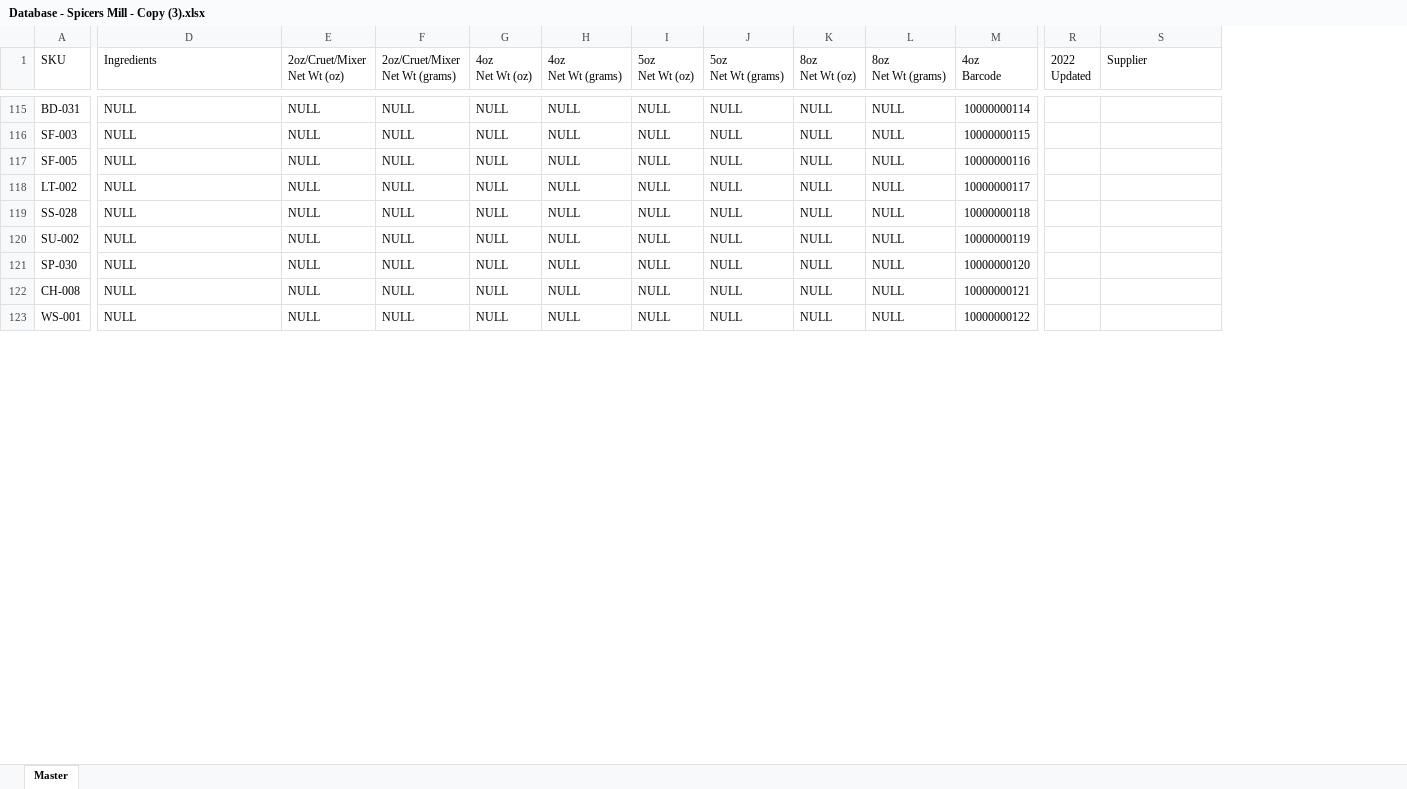
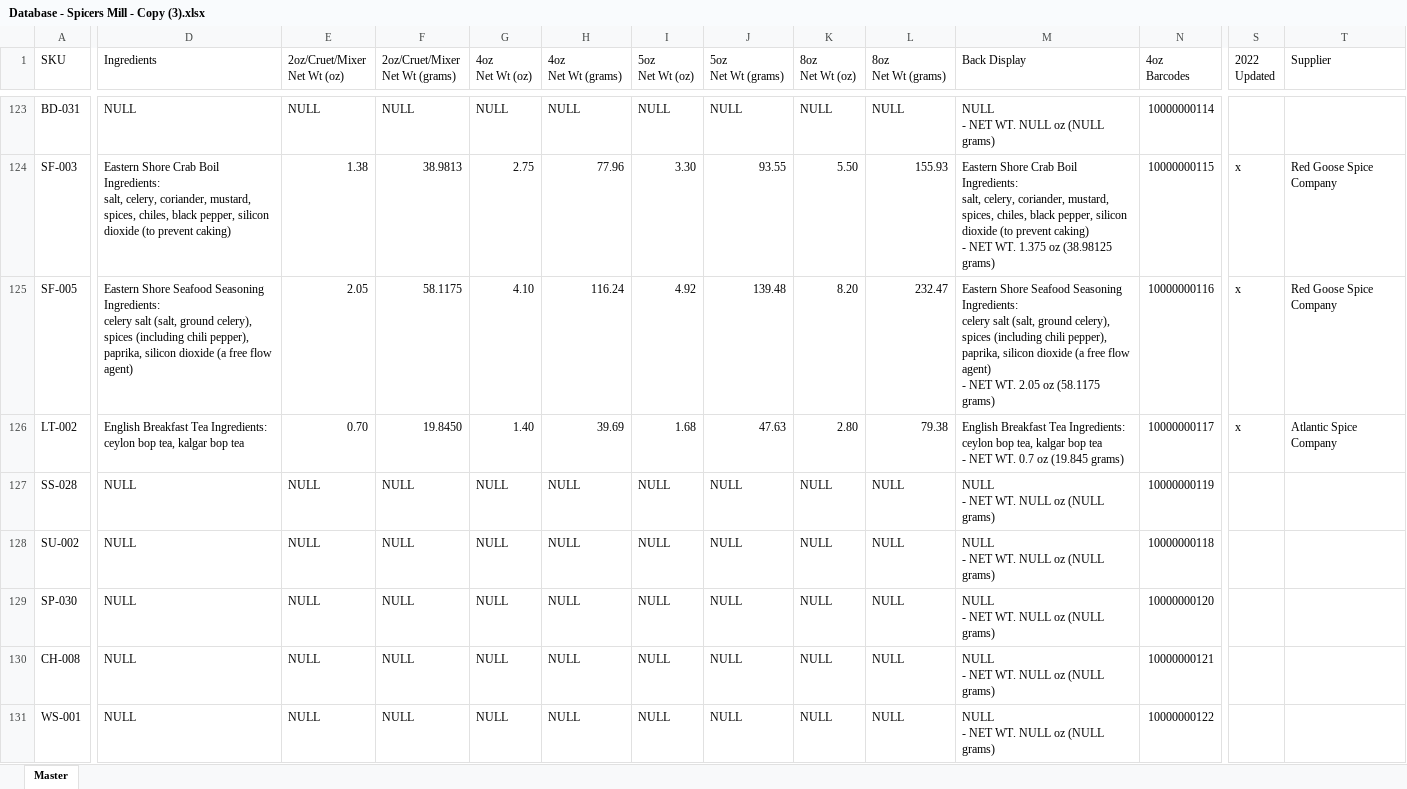
Before and after one commit to chadLinthicum/DATABASE-Spicers_Mill, an Excel workbook: Archive/Database - Spicers Mill - Copy (3).xlsx, sheet Master, drawn as a sheet; only a part is shown, gaps mark what is left out; values as stored, in another font and other column widths than the file's, no cell formats; conditional formats and table styles not drawn; addresses are those after the commit; ↵ is a line break in a cell; the diff covers the shown part only; the diff names each change by its address in the sheet, - before the commit and + after, or states it on an @@ line.

Commit message:
Infuser ingredients updated to match vendor website

```diff
--- a/Archive/Database - Spicers Mill - Copy (3).xlsx (sheet Master)
+++ b/Archive/Database - Spicers Mill - Copy (3).xlsx (sheet Master)
+column M (Back Display), rows 123-131: NULL ↵ - NET WT. NULL oz (NULL grams) | Eastern Shore Crab Boil Ingredients: ↵ salt, celery, coriander, mustard, spices, chiles, black pepper, silicon dioxide (to prevent caking) ↵ - NET WT. 1.375 oz (38.98125 grams) | Eastern Shore Seafood Seasoning Ingredients: ↵ celery salt (salt, ground celery), spices (including chili pepper), paprika, silicon dioxide (a free flow agent) ↵ - NET WT. 2.05 oz (58.1175 grams) | English Breakfast Tea Ingredients: ↵ ceylon bop tea, kalgar bop tea ↵ - NET WT. 0.7 oz (19.845 grams) | NULL ↵ - NET WT. NULL oz (NULL grams) | NULL ↵ - NET WT. NULL oz (NULL grams) | NULL ↵ - NET WT. NULL oz (NULL grams) | NULL ↵ - NET WT. NULL oz (NULL grams) | NULL ↵ - NET WT. NULL oz (NULL grams)
-N1: 4oz ↵ Barcode
+N1: 4oz ↵ Barcodes
-D124 (Ingredients): NULL
+D124 (Ingredients): Eastern Shore Crab Boil Ingredients: ↵ salt, celery, coriander, mustard, spices, chiles, black pepper, silicon dioxide (to prevent caking)
-E124 (2oz/Cruet/Mixer Net Wt (oz)): NULL
+E124 (2oz/Cruet/Mixer Net Wt (oz)): 1.38
-F124 (2oz/Cruet/Mixer Net Wt (grams)): NULL
+F124 (2oz/Cruet/Mixer Net Wt (grams)): 38.9813
-G124 (4oz Net Wt (oz)): NULL
+G124 (4oz Net Wt (oz)): 2.75
-H124 (4oz Net Wt (grams)): NULL
+H124 (4oz Net Wt (grams)): 77.96
-I124 (5oz Net Wt (oz)): NULL
+I124 (5oz Net Wt (oz)): 3.30
-J124 (5oz Net Wt (grams)): NULL
+J124 (5oz Net Wt (grams)): 93.55
-K124 (8oz Net Wt (oz)): NULL
+K124 (8oz Net Wt (oz)): 5.50
-L124 (8oz Net Wt (grams)): NULL
+L124 (8oz Net Wt (grams)): 155.93
-S124:S126 (2022 Updated): (empty)
+S124:S126 (2022 Updated): x
-T124:T125 (Supplier): (empty)
+T124:T125 (Supplier): Red Goose Spice Company
-D125 (Ingredients): NULL
+D125 (Ingredients): Eastern Shore Seafood Seasoning Ingredients: ↵ celery salt (salt, ground celery), spices (including chili pepper), paprika, silicon dioxide (a free flow agent)
-E125 (2oz/Cruet/Mixer Net Wt (oz)): NULL
+E125 (2oz/Cruet/Mixer Net Wt (oz)): 2.05
-F125 (2oz/Cruet/Mixer Net Wt (grams)): NULL
+F125 (2oz/Cruet/Mixer Net Wt (grams)): 58.1175
-G125 (4oz Net Wt (oz)): NULL
+G125 (4oz Net Wt (oz)): 4.10
-H125 (4oz Net Wt (grams)): NULL
+H125 (4oz Net Wt (grams)): 116.24
-I125 (5oz Net Wt (oz)): NULL
+I125 (5oz Net Wt (oz)): 4.92
-J125 (5oz Net Wt (grams)): NULL
+J125 (5oz Net Wt (grams)): 139.48
-K125 (8oz Net Wt (oz)): NULL
+K125 (8oz Net Wt (oz)): 8.20
-L125 (8oz Net Wt (grams)): NULL
+L125 (8oz Net Wt (grams)): 232.47
-D126 (Ingredients): NULL
+D126 (Ingredients): English Breakfast Tea Ingredients: ↵ ceylon bop tea, kalgar bop tea
-E126 (2oz/Cruet/Mixer Net Wt (oz)): NULL
+E126 (2oz/Cruet/Mixer Net Wt (oz)): 0.70
-F126 (2oz/Cruet/Mixer Net Wt (grams)): NULL
+F126 (2oz/Cruet/Mixer Net Wt (grams)): 19.8450
-G126 (4oz Net Wt (oz)): NULL
+G126 (4oz Net Wt (oz)): 1.40
-H126 (4oz Net Wt (grams)): NULL
+H126 (4oz Net Wt (grams)): 39.69
-I126 (5oz Net Wt (oz)): NULL
+I126 (5oz Net Wt (oz)): 1.68
-J126 (5oz Net Wt (grams)): NULL
+J126 (5oz Net Wt (grams)): 47.63
-K126 (8oz Net Wt (oz)): NULL
+K126 (8oz Net Wt (oz)): 2.80
-L126 (8oz Net Wt (grams)): NULL
+L126 (8oz Net Wt (grams)): 79.38
-T126 (Supplier): (empty)
+T126 (Supplier): Atlantic Spice Company
-N127 (4oz Barcodes): 10000000118
+N127 (4oz Barcodes): 10000000119
-N128 (4oz Barcodes): 10000000119
+N128 (4oz Barcodes): 10000000118
```
Also changed, not shown: 36 added rows, 18 removed rows and 824 edited cells elsewhere in this sheet, cell formats, formulas that keep their value, Archive/Database - Spicers Mill - Copy (2).xlsx, Archive/Database - Spicers Mill - Copy (4).xlsx, 4 other files.
